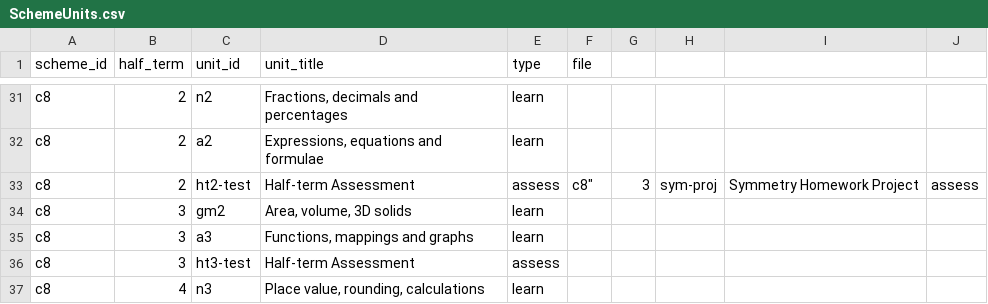
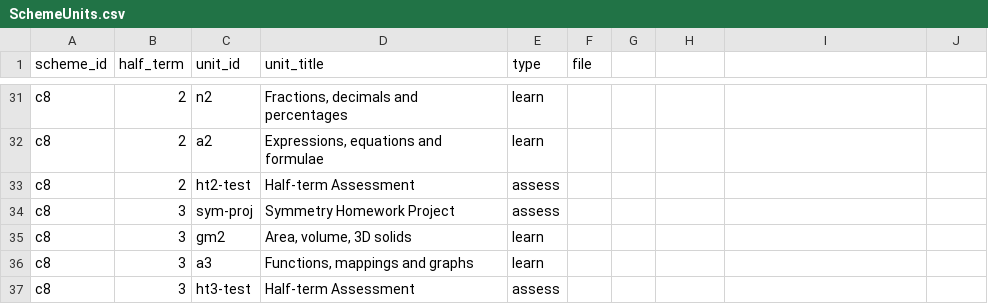
Before and after one commit to MrFelixU/oink, a CSV file: config/SchemeUnits.csv, drawn as a sheet; only a part is shown, gaps mark what is left out; the shorter side is filled out with more unchanged rows.

Commit message:
fixed a trailing quotation mark

```diff
--- a/config/SchemeUnits.csv
+++ b/config/SchemeUnits.csv
@@ -32,4 +32,4 @@
 "c8",2,"a2","Expressions, equations and formulae","learn",
-"c8",2,"ht2-test","Half-term Assessment","assess","
-"c8",3,"sym-proj","Symmetry Homework Project","assess",
+"c8",2,"ht2-test","Half-term Assessment","assess",
+"c8",3,"sym-proj","Symmetry Homework Project","assess",
 "c8",3,"gm2","Area, volume, 3D solids","learn",
```
